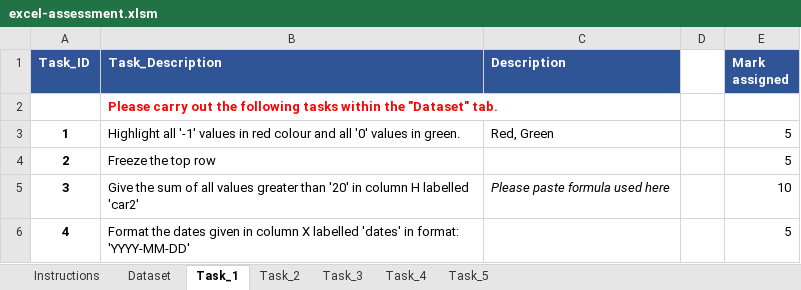
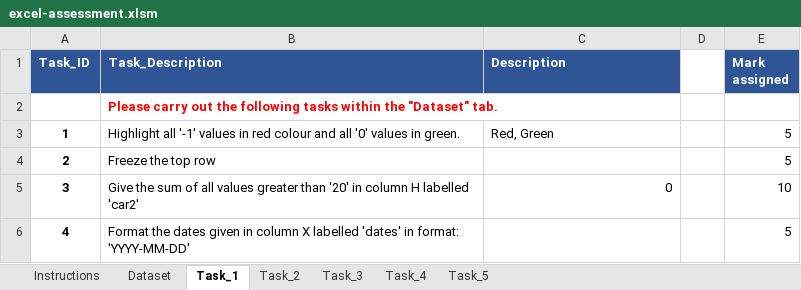
Before and after one commit to Munendra99/MAPUP_DA_ASSESSMENT_MUNENDRA, an Excel workbook: submissions/excel-assessment.xlsm, sheet Task_1, drawn as a sheet; values as stored, in another font and other column widths than the file's, no borders; the diff names each change by its address in the sheet, - before the commit and + after, or states it on an @@ line.

```diff
--- a/submissions/excel-assessment.xlsm (sheet Task_1)
+++ b/submissions/excel-assessment.xlsm (sheet Task_1)
-C5 (Description): Please paste formula used here
+C5 (Description): 0
-C5 italic: on
+C5 italic: off
```
Also changed, not shown: sheet Dataset, sheet Task_2, sheet Task_4.
